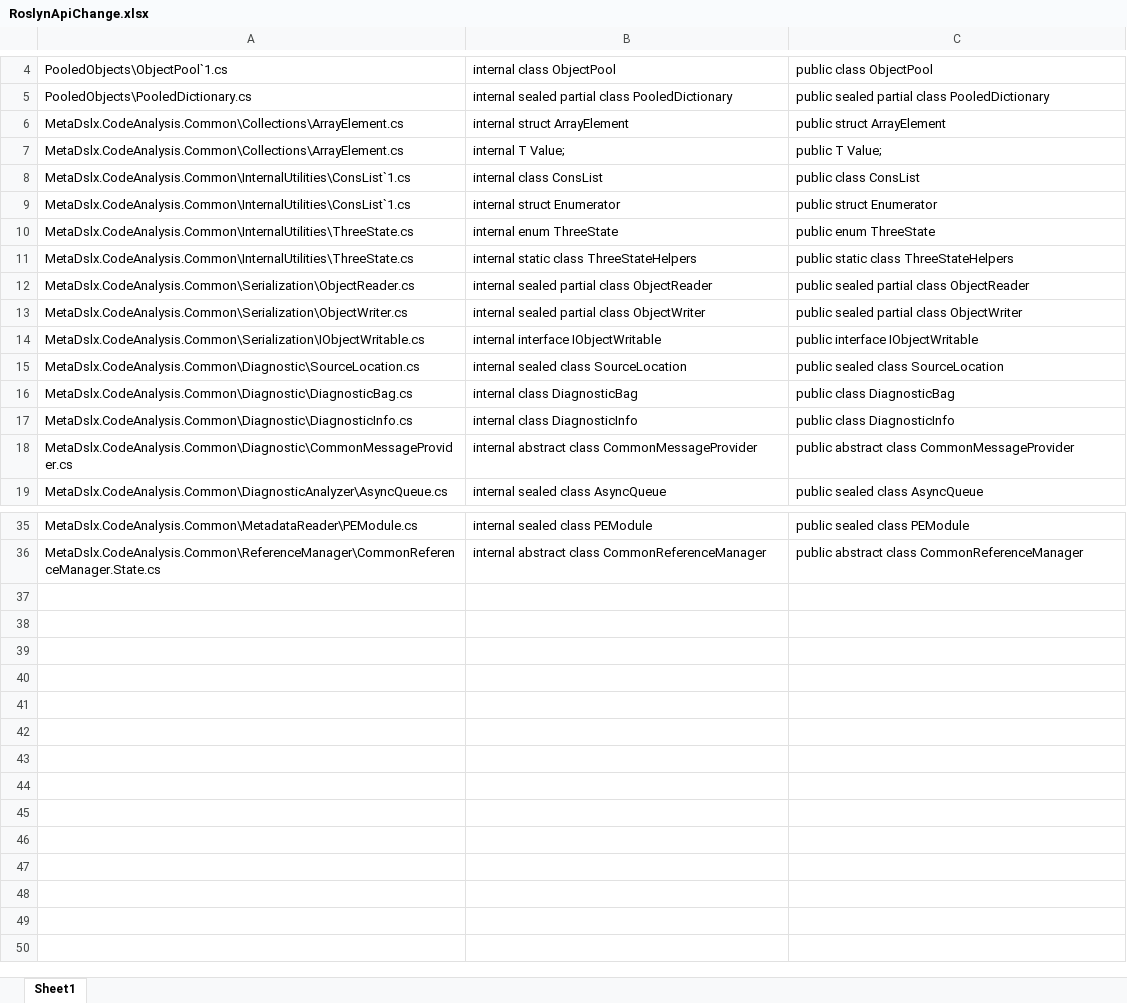
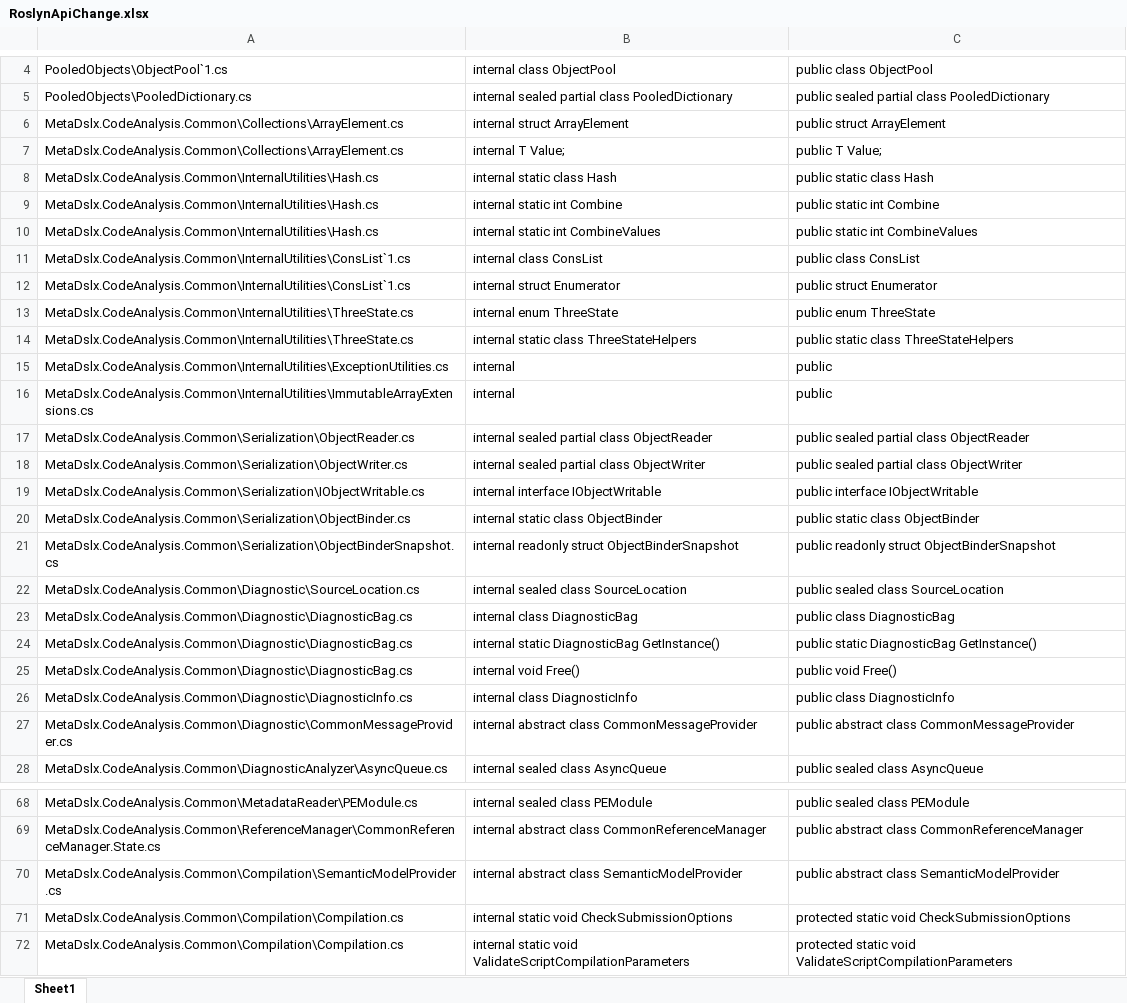
Before and after one commit to balazssimon/meta-cs, an Excel workbook: tools/roslyn/RoslynApiChange.xlsx, sheet Sheet1, drawn as a sheet; only a part is shown, gaps mark what is left out; values as stored, in another font and other column widths than the file's, no borders; the diff covers the shown part only; the diff names each change by its address in the sheet, - before the commit and + after, or states it on an @@ line.

```diff
--- a/tools/roslyn/RoslynApiChange.xlsx (sheet Sheet1)
+++ b/tools/roslyn/RoslynApiChange.xlsx (sheet Sheet1)
+row 8: MetaDslx.CodeAnalysis.Common\InternalUtilities\Hash.cs | internal static class Hash | public static class Hash
+row 9: MetaDslx.CodeAnalysis.Common\InternalUtilities\Hash.cs | internal static int Combine | public static int Combine
+row 10: MetaDslx.CodeAnalysis.Common\InternalUtilities\Hash.cs | internal static int CombineValues | public static int CombineValues
+row 15: MetaDslx.CodeAnalysis.Common\InternalUtilities\ExceptionUtilities.cs | internal | public
+row 16: MetaDslx.CodeAnalysis.Common\InternalUtilities\ImmutableArrayExtensions.cs | internal | public
+row 20: MetaDslx.CodeAnalysis.Common\Serialization\ObjectBinder.cs | internal static class ObjectBinder | public static class ObjectBinder
+row 21: MetaDslx.CodeAnalysis.Common\Serialization\ObjectBinderSnapshot.cs | internal readonly struct ObjectBinderSnapshot | public readonly struct ObjectBinderSnapshot
+row 24: MetaDslx.CodeAnalysis.Common\Diagnostic\DiagnosticBag.cs | internal static DiagnosticBag GetInstance() | public static DiagnosticBag GetInstance()
+row 25: MetaDslx.CodeAnalysis.Common\Diagnostic\DiagnosticBag.cs | internal void Free() | public void Free()
+row 70: MetaDslx.CodeAnalysis.Common\Compilation\SemanticModelProvider.cs | internal abstract class SemanticModelProvider | public abstract class SemanticModelProvider
+row 71: MetaDslx.CodeAnalysis.Common\Compilation\Compilation.cs | internal static void CheckSubmissionOptions | protected static void CheckSubmissionOptions
+row 72: MetaDslx.CodeAnalysis.Common\Compilation\Compilation.cs | internal static void ValidateScriptCompilationParameters | protected static void ValidateScriptCompilationParameters
```
Also changed, not shown: 24 added rows elsewhere in this sheet, 34 other files.
